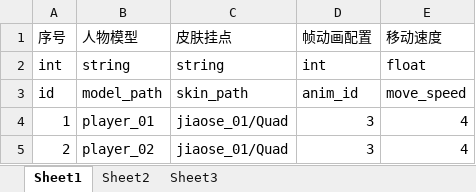
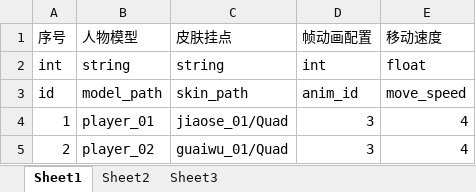
Before and after one commit to Huadequan/p_dktgd, an Excel workbook: design/excel/player_config.xlsx, sheet Sheet1, drawn as a sheet; values as stored, in another font and other column widths than the file's, no borders; the diff names each change by its address in the sheet, - before the commit and + after, or states it on an @@ line.

```diff
--- a/design/excel/player_config.xlsx (sheet Sheet1)
+++ b/design/excel/player_config.xlsx (sheet Sheet1)
-C5 (皮肤挂点): jiaose_01/Quad
+C5 (皮肤挂点): guaiwu_01/Quad
```
Also changed, not shown: design/excel/anim_frame_config.xlsx, design/excel/level_config.xlsx, 53 other files.
